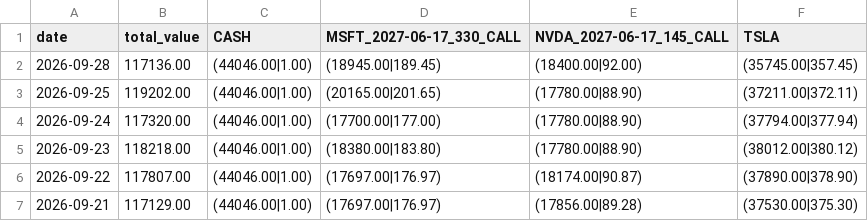
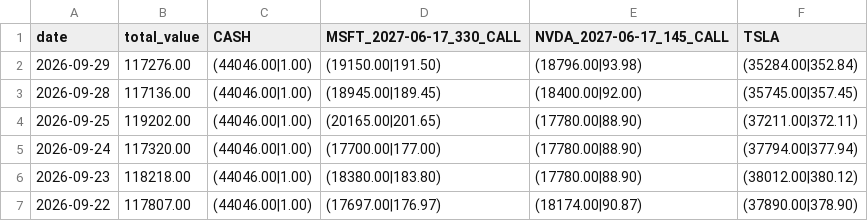
Before and after one commit to Seven-Wu-F/stock_monitor, a CSV file: data/portfolio_details_history.csv, drawn as a sheet; only a part is shown; the shorter side is filled out with more unchanged rows.

```diff
--- a/data/portfolio_details_history.csv
+++ b/data/portfolio_details_history.csv
@@ -1,2 +1,3 @@
 date,total_value,CASH,MSFT_2027-06-17_330_CALL,NVDA_2027-06-17_145_CALL,TSLA
+2026-09-29,117276.00,(44046.00|1.00),(19150.00|191.50),(18796.00|93.98),(35284.00|352.84)
 2026-09-28,117136.00,(44046.00|1.00),(18945.00|189.45),(18400.00|92.00),(35745.00|357.45)
```
Also changed, not shown: 6 other files.
